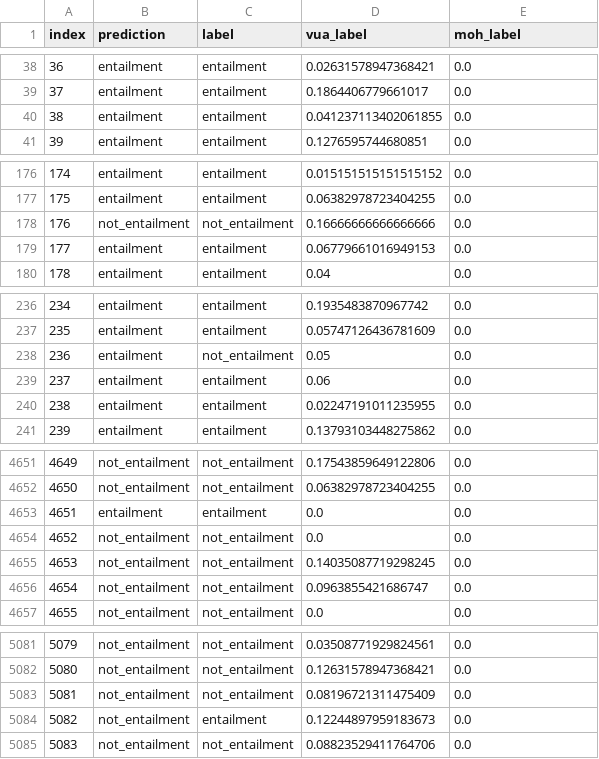
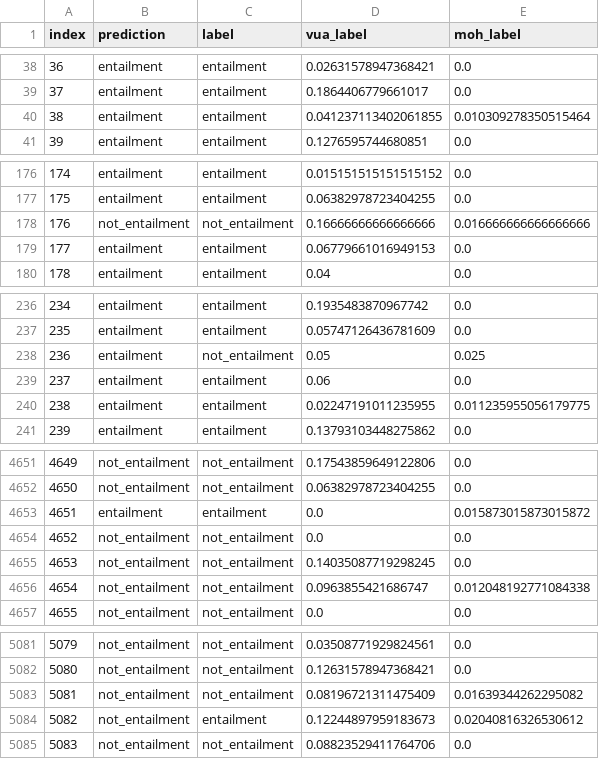
Before and after one commit to liyucheng09/Metaphor_Processing_analysis, a TSV file: glue/val_results_with_metaphoricity/result_qnli.tsv, drawn as a sheet; only a part is shown, gaps mark what is left out; the diff covers the shown part only.

```diff
--- a/glue/val_results_with_metaphoricity/result_qnli.tsv
+++ b/glue/val_results_with_metaphoricity/result_qnli.tsv
@@ -39,3 +39,3 @@ index	prediction	label	vua_label	moh_label
 37	entailment	entailment	0.1864406779661017	0.0
-38	entailment	entailment	0.041237113402061855	0.0
+38	entailment	entailment	0.041237113402061855	0.010309278350515464
 39	entailment	entailment	0.1276595744680851	0.0
@@ -177,3 +177,3 @@ index	prediction	label	vua_label	moh_label
 175	entailment	entailment	0.06382978723404255	0.0
-176	not_entailment	not_entailment	0.16666666666666666	0.0
+176	not_entailment	not_entailment	0.16666666666666666	0.016666666666666666
 177	entailment	entailment	0.06779661016949153	0.0
@@ -237,5 +237,5 @@ index	prediction	label	vua_label	moh_label
 235	entailment	entailment	0.05747126436781609	0.0
-236	entailment	not_entailment	0.05	0.0
+236	entailment	not_entailment	0.05	0.025
 237	entailment	entailment	0.06	0.0
-238	entailment	entailment	0.02247191011235955	0.0
+238	entailment	entailment	0.02247191011235955	0.011235955056179775
 239	entailment	entailment	0.13793103448275862	0.0
@@ -4652,6 +4652,6 @@ index	prediction	label	vua_label	moh_label
 4650	not_entailment	not_entailment	0.06382978723404255	0.0
-4651	entailment	entailment	0.0	0.0
+4651	entailment	entailment	0.0	0.015873015873015872
 4652	not_entailment	not_entailment	0.0	0.0
 4653	not_entailment	not_entailment	0.14035087719298245	0.0
-4654	not_entailment	not_entailment	0.0963855421686747	0.0
+4654	not_entailment	not_entailment	0.0963855421686747	0.012048192771084338
 4655	not_entailment	not_entailment	0.0	0.0
@@ -5082,4 +5082,4 @@ index	prediction	label	vua_label	moh_label
 5080	not_entailment	not_entailment	0.12631578947368421	0.0
-5081	not_entailment	not_entailment	0.08196721311475409	0.0
-5082	not_entailment	entailment	0.12244897959183673	0.0
+5081	not_entailment	not_entailment	0.08196721311475409	0.01639344262295082
+5082	not_entailment	entailment	0.12244897959183673	0.02040816326530612
 5083	not_entailment	not_entailment	0.08823529411764706	0.0
```
Also changed, not shown: 68 edited cells elsewhere in this file, glue/val_results_with_metaphoricity/result_mrpc.tsv, glue/val_results_with_metaphoricity/result_rte.tsv, 7 other files.
